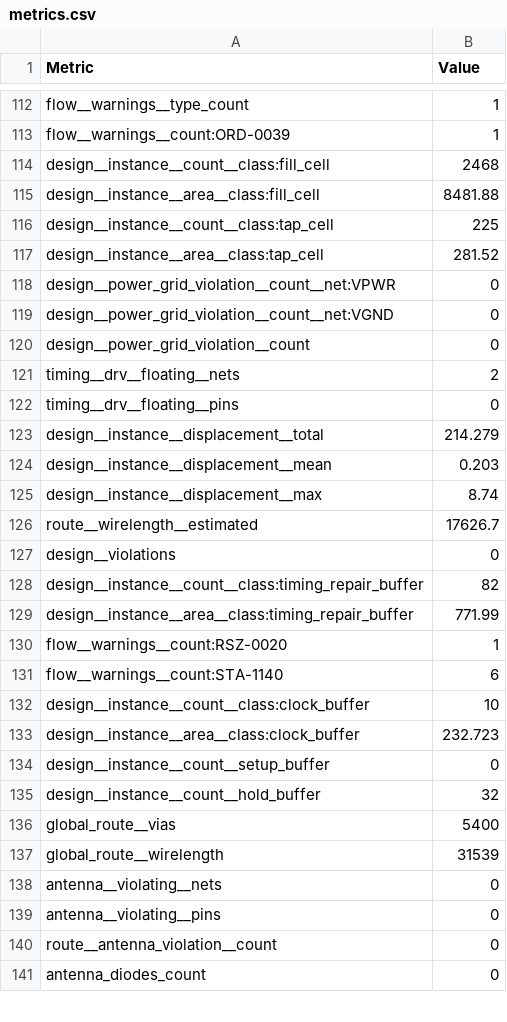
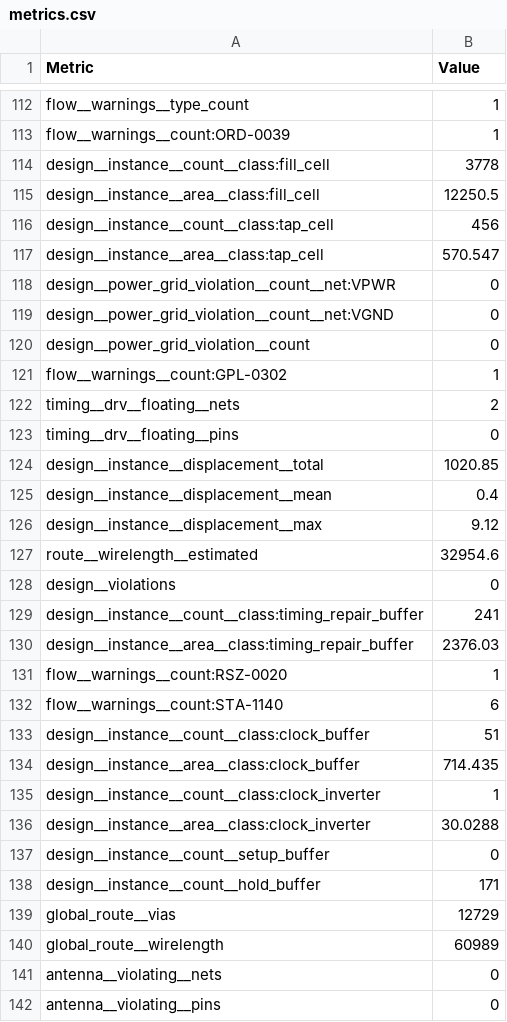
Before and after one commit to htfab/tinytapeout-sky-26b, a CSV file: projects/tt_um_eric_lcc/stats/metrics.csv, drawn as a sheet; only a part is shown, gaps mark what is left out; the shorter side is filled out with more unchanged rows; the diff covers the shown part only.

Commit message:
feat: update project tt_um_eric_lcc from ericpearson1313/tt_eric_launch
Commit: 6750acf71d2828233abed1d146ffe68958a24d55
Workflow: https://github.com/ericpearson1313/tt_eric_launch/actions/runs/25459054172

```diff
--- a/projects/tt_um_eric_lcc/stats/metrics.csv
+++ b/projects/tt_um_eric_lcc/stats/metrics.csv
@@ -113,6 +113,6 @@ flow__warnings__type_count,1
 flow__warnings__count:ORD-0039,1
-design__instance__count__class:fill_cell,2468
-design__instance__area__class:fill_cell,8481.88
-design__instance__count__class:tap_cell,225
-design__instance__area__class:tap_cell,281.52
+design__instance__count__class:fill_cell,3778
+design__instance__area__class:fill_cell,12250.5
+design__instance__count__class:tap_cell,456
+design__instance__area__class:tap_cell,570.547
 design__power_grid_violation__count__net:VPWR,0
@@ -120,19 +120,22 @@ design__power_grid_violation__count__net:VGND,0
 design__power_grid_violation__count,0
+flow__warnings__count:GPL-0302,1
 timing__drv__floating__nets,2
 timing__drv__floating__pins,0
-design__instance__displacement__total,214.279
-design__instance__displacement__mean,0.203
-design__instance__displacement__max,8.74
-route__wirelength__estimated,17626.7
+design__instance__displacement__total,1020.85
+design__instance__displacement__mean,0.4
+design__instance__displacement__max,9.12
+route__wirelength__estimated,32954.6
 design__violations,0
-design__instance__count__class:timing_repair_buffer,82
-design__instance__area__class:timing_repair_buffer,771.99
+design__instance__count__class:timing_repair_buffer,241
+design__instance__area__class:timing_repair_buffer,2376.03
 flow__warnings__count:RSZ-0020,1
 flow__warnings__count:STA-1140,6
-design__instance__count__class:clock_buffer,10
-design__instance__area__class:clock_buffer,232.723
+design__instance__count__class:clock_buffer,51
+design__instance__area__class:clock_buffer,714.435
+design__instance__count__class:clock_inverter,1
+design__instance__area__class:clock_inverter,30.0288
 design__instance__count__setup_buffer,0
-design__instance__count__hold_buffer,32
-global_route__vias,5400
-global_route__wirelength,31539
+design__instance__count__hold_buffer,171
+global_route__vias,12729
+global_route__wirelength,60989
 antenna__violating__nets,0
```
Also changed, not shown: 2 removed rows and 139 edited cells elsewhere in this file, 9 other files.
